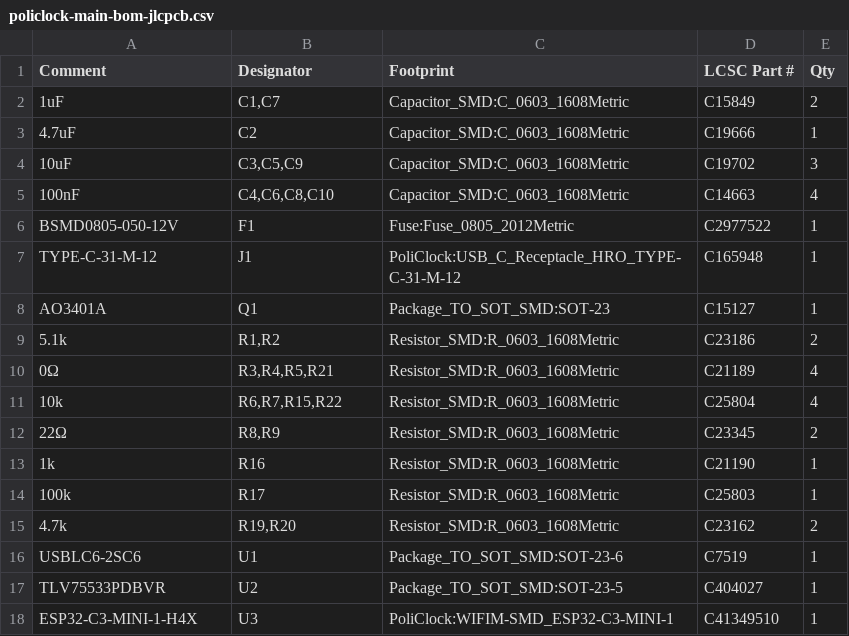
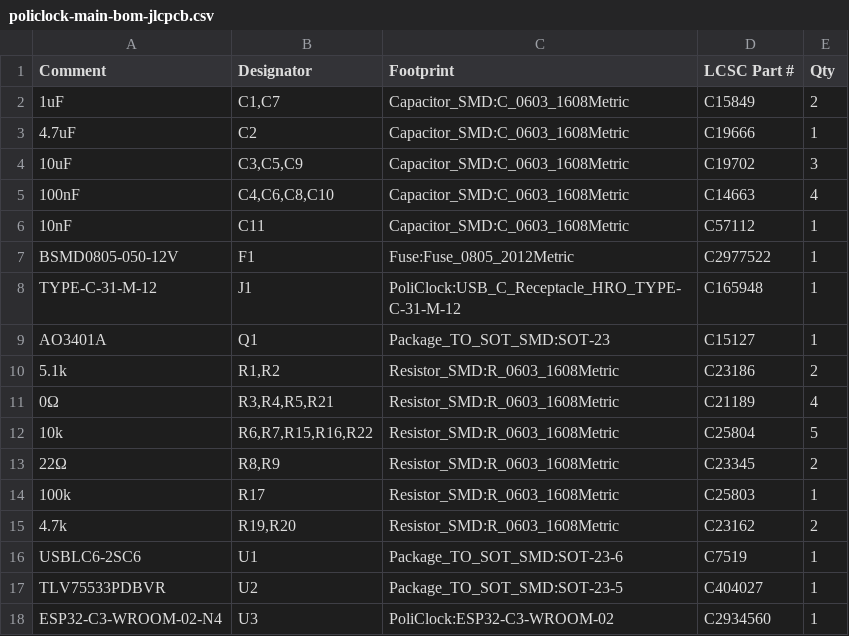
Before and after one commit to seba379/PoliClock, a CSV file: hardware/policlock-main/policlock-main-bom-jlcpcb.csv, drawn as a sheet.

```diff
--- a/hardware/policlock-main/policlock-main-bom-jlcpcb.csv
+++ b/hardware/policlock-main/policlock-main-bom-jlcpcb.csv
@@ -5,2 +5,3 @@
 "100nF","C4,C6,C8,C10","Capacitor_SMD:C_0603_1608Metric","C14663","4"
+"10nF","C11","Capacitor_SMD:C_0603_1608Metric","C57112","1"
 "BSMD0805-050-12V","F1","Fuse:Fuse_0805_2012Metric","C2977522","1"
@@ -10,5 +11,4 @@
 "0Ω","R3,R4,R5,R21","Resistor_SMD:R_0603_1608Metric","C21189","4"
-"10k","R6,R7,R15,R22","Resistor_SMD:R_0603_1608Metric","C25804","4"
+"10k","R6,R7,R15,R16,R22","Resistor_SMD:R_0603_1608Metric","C25804","5"
 "22Ω","R8,R9","Resistor_SMD:R_0603_1608Metric","C23345","2"
-"1k","R16","Resistor_SMD:R_0603_1608Metric","C21190","1"
 "100k","R17","Resistor_SMD:R_0603_1608Metric","C25803","1"
@@ -17,2 +17,2 @@
 "TLV75533PDBVR","U2","Package_TO_SOT_SMD:SOT-23-5","C404027","1"
-"ESP32-C3-MINI-1-H4X","U3","PoliClock:WIFIM-SMD_ESP32-C3-MINI-1","C41349510","1"
+"ESP32-C3-WROOM-02-N4","U3","PoliClock:ESP32-C3-WROOM-02","C2934560","1"
```
Also changed, not shown: hardware/policlock-main/policlock-main-bom-completa.csv, hardware/policlock-main/policlock-main-cpl-jlcpcb.csv, 30 other files.
